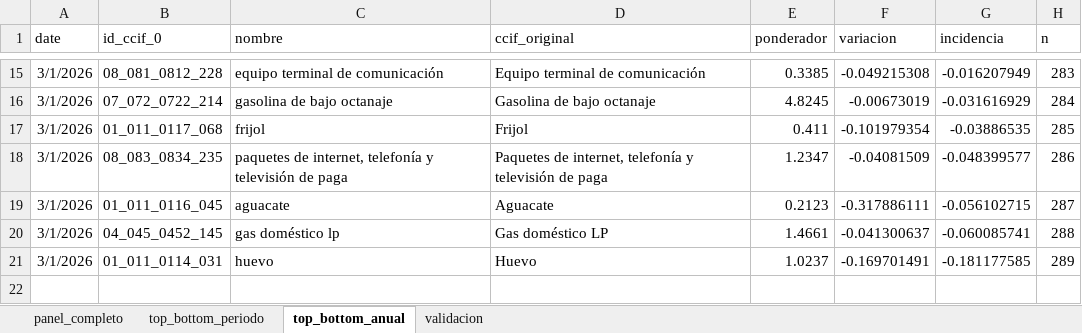
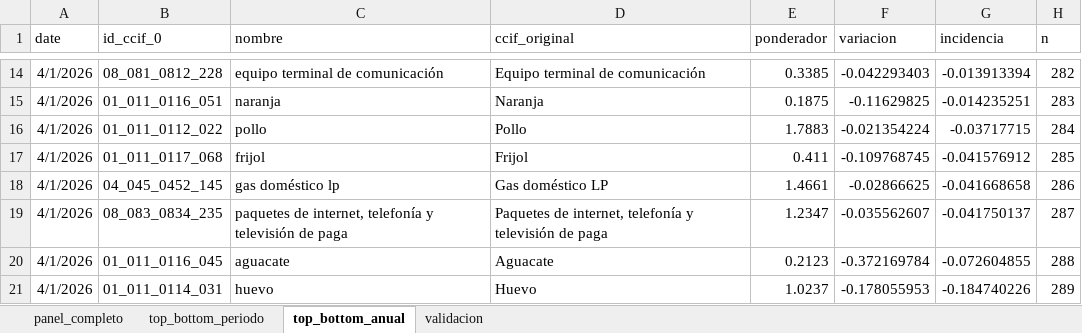
Before and after one commit to mexicocomovamos/mcv_inflacion, an Excel workbook: 02_datos_limpios/incidencia_generica_mensual.xlsx, sheet top_bottom_anual, drawn as a sheet; only a part is shown, gaps mark what is left out; values as stored, in another font and other column widths than the file's, no borders; removed rows and columns are numbered as before the commit, all else as after; the diff covers the shown part only; the diff names each change by its address in the sheet, - before the commit and + after, or states it on an @@ line.

Commit message:
incidencia abril 2026, primera parte

```diff
--- a/02_datos_limpios/incidencia_generica_mensual.xlsx (sheet top_bottom_anual)
+++ b/02_datos_limpios/incidencia_generica_mensual.xlsx (sheet top_bottom_anual)
-A14 (date): 3/1/2026
+A14 (date): 4/1/2026
-F14 (variacion): -0.049215308
+F14 (variacion): -0.042293403
-G14 (incidencia): -0.016207949
+G14 (incidencia): -0.013913394
-H14 (n): 283
+H14 (n): 282
-row 16: 3/1/2026 | 07_072_0722_214 | gasolina de bajo octanaje | Gasolina de bajo octanaje | 4.8245 | -0.00673019 | -0.031616929 | 284
+row 15: 4/1/2026 | 01_011_0116_051 | naranja | Naranja | 0.1875 | -0.11629825 | -0.014235251 | 283
+row 16: 4/1/2026 | 01_011_0112_022 | pollo | Pollo | 1.7883 | -0.021354224 | -0.03717715 | 284
-A17 (date): 3/1/2026
+A17 (date): 4/1/2026
-F17 (variacion): -0.101979354
+F17 (variacion): -0.109768745
-G17 (incidencia): -0.03886535
+G17 (incidencia): -0.041576912
+row 18: 4/1/2026 | 04_045_0452_145 | gas doméstico lp | Gas doméstico LP | 1.4661 | -0.02866625 | -0.041668658 | 286
-A19:A20 (date): 3/1/2026
+A19:A20 (date): 4/1/2026
-F19 (variacion): -0.04081509
+F19 (variacion): -0.035562607
-G19 (incidencia): -0.048399577
+G19 (incidencia): -0.041750137
-H19 (n): 286
+H19 (n): 287
-F20 (variacion): -0.317886111
+F20 (variacion): -0.372169784
-G20 (incidencia): -0.056102715
+G20 (incidencia): -0.072604855
-H20 (n): 287
+H20 (n): 288
-row 20: 3/1/2026 | 04_045_0452_145 | gas doméstico lp | Gas doméstico LP | 1.4661 | -0.041300637 | -0.060085741 | 288
-A21 (date): 3/1/2026
+A21 (date): 4/1/2026
-F21 (variacion): -0.169701491
+F21 (variacion): -0.178055953
-G21 (incidencia): -0.181177585
+G21 (incidencia): -0.184740226
```
Also changed, not shown: 5 added rows, 6 removed rows and 24 edited cells elsewhere in this sheet, sheet panel_completo, sheet top_bottom_periodo, sheet validacion, 6 other files.
